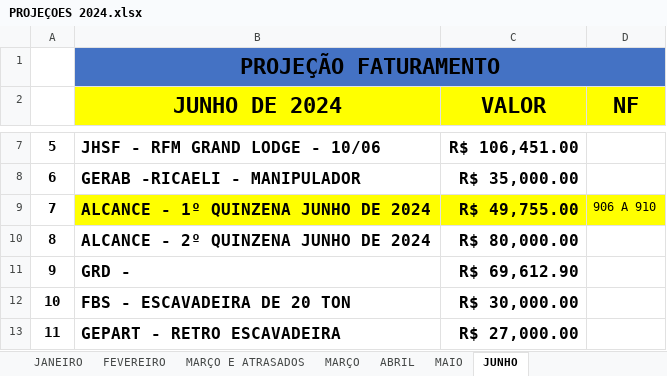
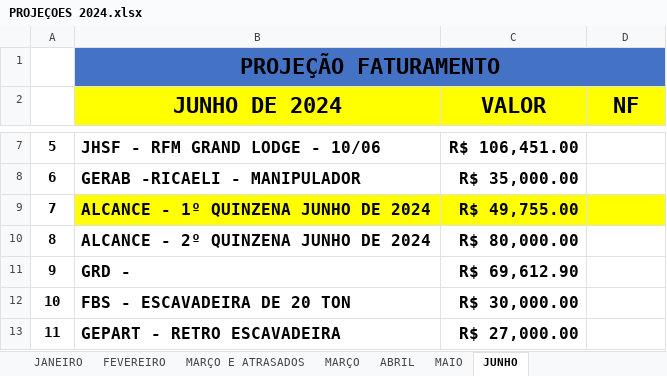
Before and after one commit to CamaconConstrucoes/Projecoes, an Excel workbook: PROJEÇOES 2024.xlsx, sheet JUNHO, drawn as a sheet; only a part is shown, gaps mark what is left out; values as stored, in another font and other column widths than the file's, no borders; the diff names each change by its address in the sheet, - before the commit and + after, or states it on an @@ line.

Commit message:
JUNHO INSERIDO

```diff
--- a/PROJEÇOES 2024.xlsx (sheet JUNHO)
+++ b/PROJEÇOES 2024.xlsx (sheet JUNHO)
-D9 (NF): 906 A 910
+D9 (NF): (empty)
```
